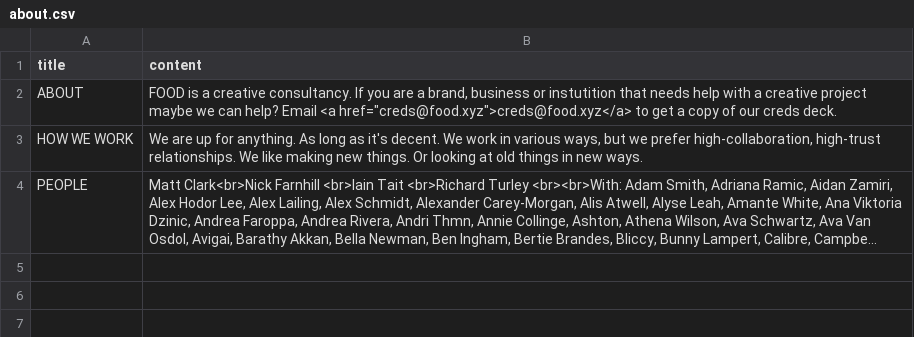
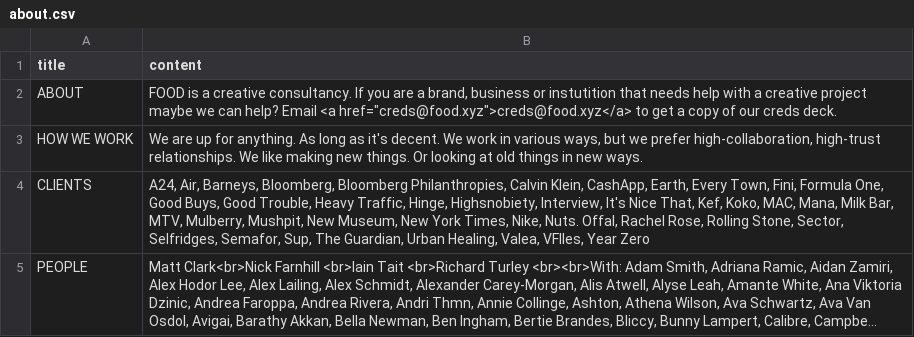
Before and after one commit to aaiiintt/food_new_site, a CSV file: data/about.csv, drawn as a sheet; long unchanged cells end in …; the diff names each change by its address in the sheet, - before the commit and + after, or states it on an @@ line.

Commit message:
Update about.csv

```diff
--- a/data/about.csv
+++ b/data/about.csv
+row 4: CLIENTS | A24, Air, Barneys, Bloomberg, Bloomberg Philanthropies, Calvin Klein, CashApp, Earth, Every Town, Fini, Formula One, Good Buys, Good Trouble, Heavy Traffic, Hinge, Highsnobiety, Interview, It's Nice That, Kef, Koko, MAC, Mana, Milk Bar, MTV, Mulberry, Mushpit, New Museum, New York Times, Nike, Nuts. Offal, Rachel Rose, Rolling Stone, Sector, Selfridges, Semafor, Sup, The Guardian, Urban Healing, Valea, VFIles, Year Zero
```
